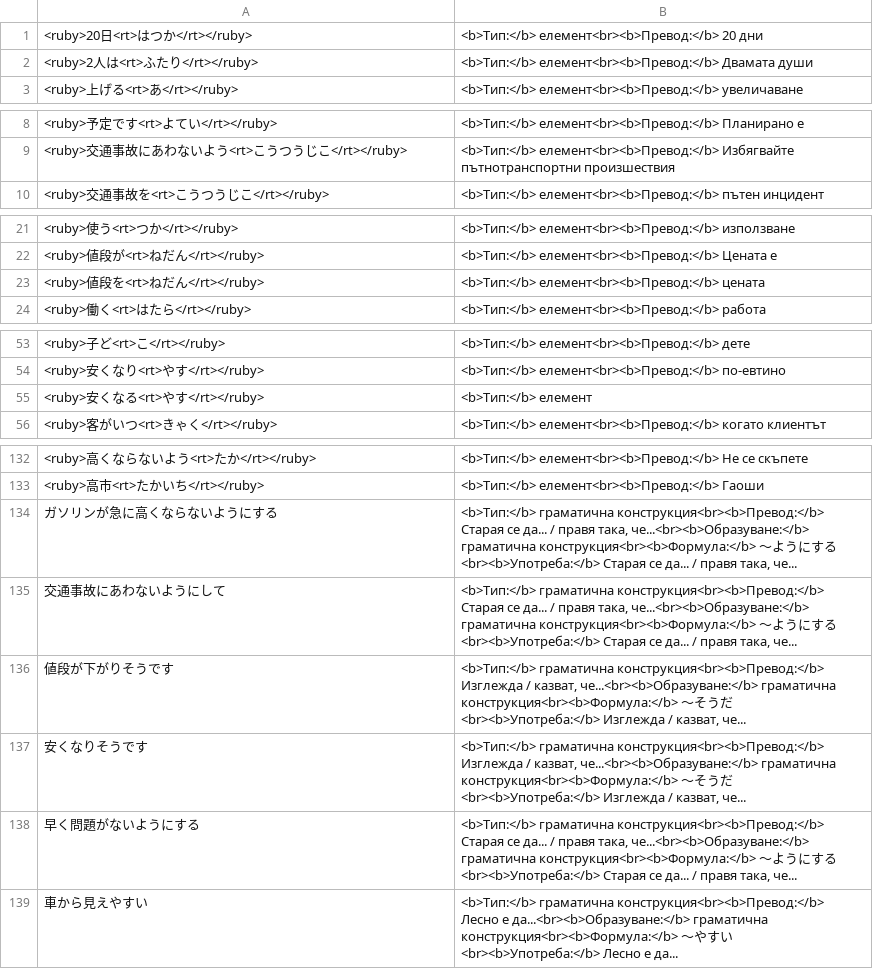
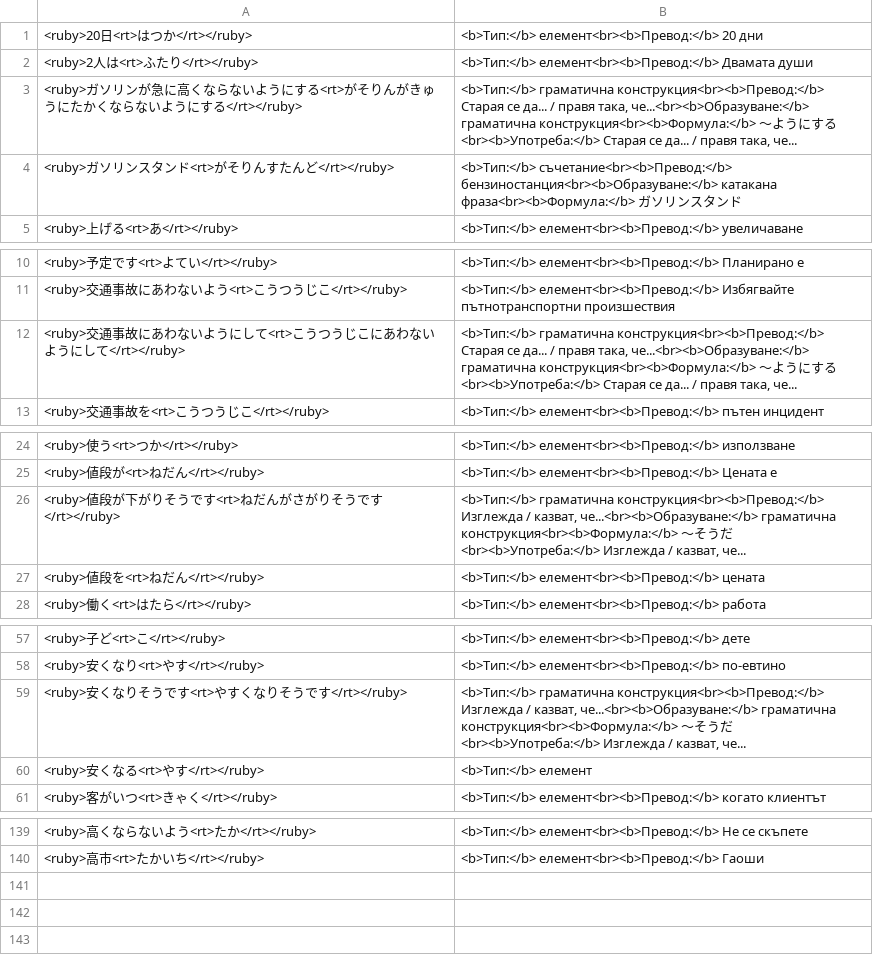
Before and after one commit to vebaev/NHK, a TSV file: docs/anki_cards_bg.tsv, drawn as a sheet; only a part is shown, gaps mark what is left out; the diff covers the shown part only.

```diff
--- a/docs/anki_cards_bg.tsv
+++ b/docs/anki_cards_bg.tsv
@@ -2,2 +2,4 @@
 <ruby>2人は<rt>ふたり</rt></ruby>	<b>Тип:</b> елемент<br><b>Превод:</b> Двамата души
+<ruby>ガソリンが急に高くならないようにする<rt>がそりんがきゅうにたかくならないようにする</rt></ruby>	<b>Тип:</b> граматична конструкция<br><b>Превод:</b> Старая се да... / правя така, че...<br><b>Образуване:</b> граматична конструкция<br><b>Формула:</b> 〜ようにする<br><b>Употреба:</b> Старая се да... / правя така, че...
+<ruby>ガソリンスタンド<rt>がそりんすたんど</rt></ruby>	<b>Тип:</b> съчетание<br><b>Превод:</b> бензиностанция<br><b>Образуване:</b> катакана фраза<br><b>Формула:</b> ガソリンスタンド
 <ruby>上げる<rt>あ</rt></ruby>	<b>Тип:</b> елемент<br><b>Превод:</b> увеличаване
@@ -9,2 +11,3 @@
 <ruby>交通事故にあわないよう<rt>こうつうじこ</rt></ruby>	<b>Тип:</b> елемент<br><b>Превод:</b> Избягвайте пътнотранспортни произшествия
+<ruby>交通事故にあわないようにして<rt>こうつうじこにあわないようにして</rt></ruby>	<b>Тип:</b> граматична конструкция<br><b>Превод:</b> Старая се да... / правя така, че...<br><b>Образуване:</b> граматична конструкция<br><b>Формула:</b> 〜ようにする<br><b>Употреба:</b> Старая се да... / правя така, че...
 <ruby>交通事故を<rt>こうつうじこ</rt></ruby>	<b>Тип:</b> елемент<br><b>Превод:</b> пътен инцидент
@@ -22,2 +25,3 @@
 <ruby>値段が<rt>ねだん</rt></ruby>	<b>Тип:</b> елемент<br><b>Превод:</b> Цената е
+<ruby>値段が下がりそうです<rt>ねだんがさがりそうです</rt></ruby>	<b>Тип:</b> граматична конструкция<br><b>Превод:</b> Изглежда / казват, че...<br><b>Образуване:</b> граматична конструкция<br><b>Формула:</b> 〜そうだ<br><b>Употреба:</b> Изглежда / казват, че...
 <ruby>値段を<rt>ねだん</rt></ruby>	<b>Тип:</b> елемент<br><b>Превод:</b> цената
@@ -54,2 +58,3 @@
 <ruby>安くなり<rt>やす</rt></ruby>	<b>Тип:</b> елемент<br><b>Превод:</b> по-евтино
+<ruby>安くなりそうです<rt>やすくなりそうです</rt></ruby>	<b>Тип:</b> граматична конструкция<br><b>Превод:</b> Изглежда / казват, че...<br><b>Образуване:</b> граматична конструкция<br><b>Формула:</b> 〜そうだ<br><b>Употреба:</b> Изглежда / казват, че...
 <ruby>安くなる<rt>やす</rt></ruby>	<b>Тип:</b> елемент
@@ -133,7 +140 @@
 <ruby>高市<rt>たかいち</rt></ruby>	<b>Тип:</b> елемент<br><b>Превод:</b> Гаоши
-ガソリンが急に高くならないようにする	<b>Тип:</b> граматична конструкция<br><b>Превод:</b> Старая се да... / правя така, че...<br><b>Образуване:</b> граматична конструкция<br><b>Формула:</b> 〜ようにする<br><b>Употреба:</b> Старая се да... / правя така, че...
-交通事故にあわないようにして	<b>Тип:</b> граматична конструкция<br><b>Превод:</b> Старая се да... / правя така, че...<br><b>Образуване:</b> граматична конструкция<br><b>Формула:</b> 〜ようにする<br><b>Употреба:</b> Старая се да... / правя така, че...
-値段が下がりそうです	<b>Тип:</b> граматична конструкция<br><b>Превод:</b> Изглежда / казват, че...<br><b>Образуване:</b> граматична конструкция<br><b>Формула:</b> 〜そうだ<br><b>Употреба:</b> Изглежда / казват, че...
-安くなりそうです	<b>Тип:</b> граматична конструкция<br><b>Превод:</b> Изглежда / казват, че...<br><b>Образуване:</b> граматична конструкция<br><b>Формула:</b> 〜そうだ<br><b>Употреба:</b> Изглежда / казват, че...
-早く問題がないようにする	<b>Тип:</b> граматична конструкция<br><b>Превод:</b> Старая се да... / правя така, че...<br><b>Образуване:</b> граматична конструкция<br><b>Формула:</b> 〜ようにする<br><b>Употреба:</b> Старая се да... / правя така, че...
-車から見えやすい	<b>Тип:</b> граматична конструкция<br><b>Превод:</b> Лесно е да...<br><b>Образуване:</b> граматична конструкция<br><b>Формула:</b> 〜やすい<br><b>Употреба:</b> Лесно е да...
```
Also changed, not shown: 2 added rows elsewhere in this file, 3 other files.
